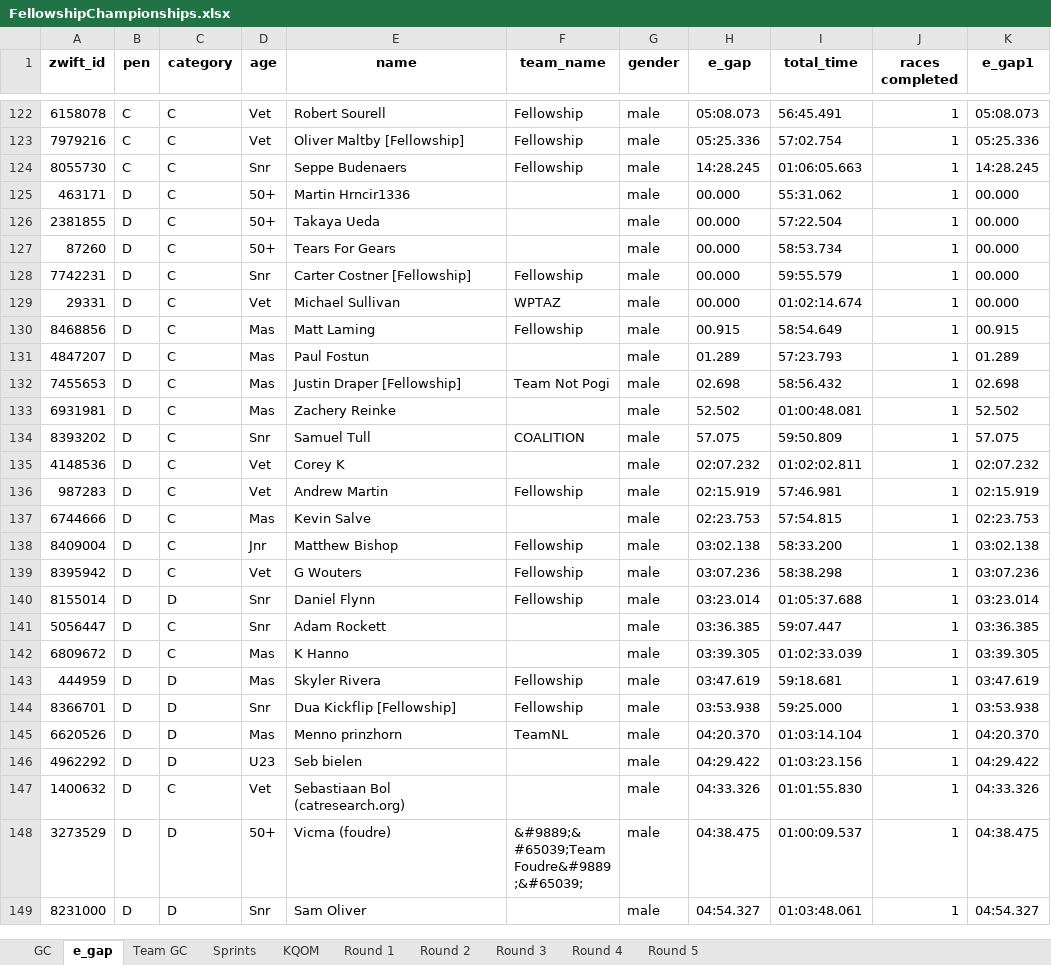
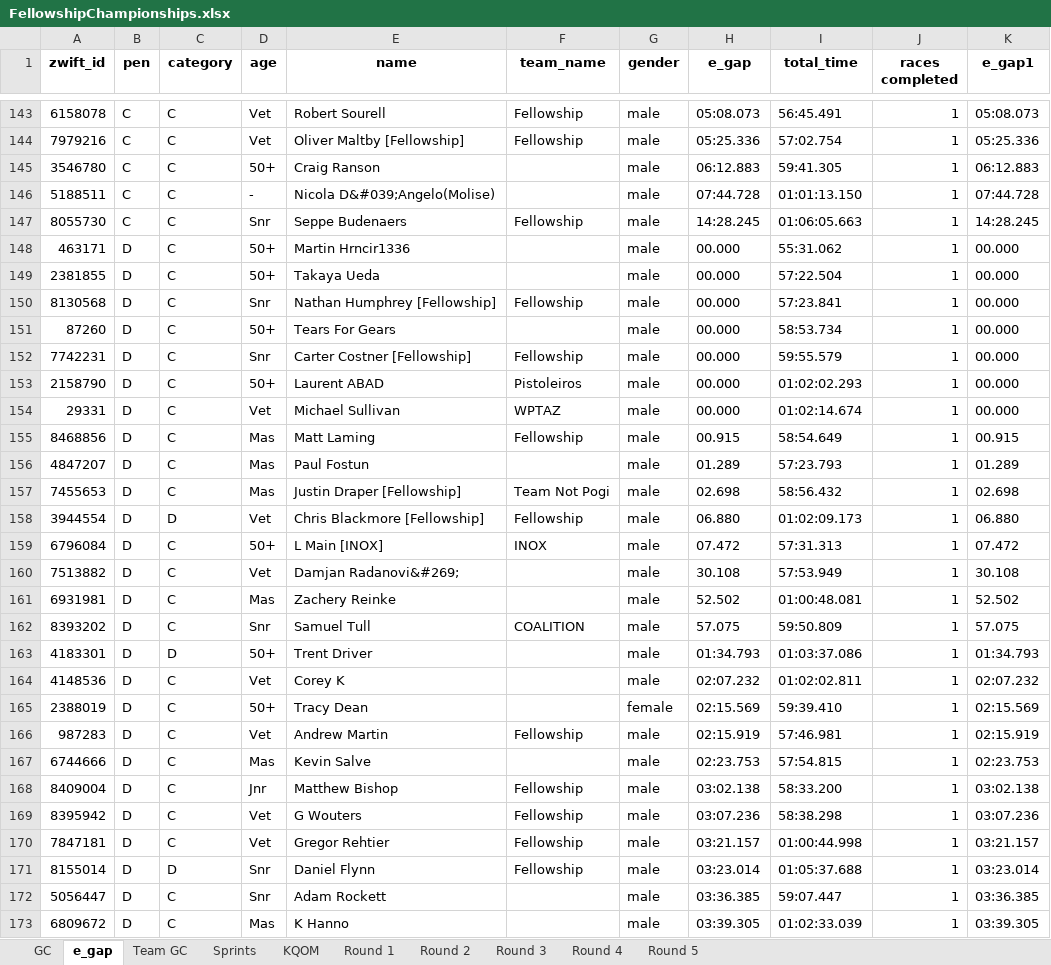
Before and after one commit to gleesonm1/FellowshipRaceSeries, an Excel workbook: FellowshipChampionships/FellowshipChampionships.xlsx, sheet e_gap, drawn as a sheet; only a part is shown, gaps mark what is left out; the shorter side is filled out with more unchanged rows; values as stored, in another font and other column widths than the file's, no borders; the diff covers the shown part only; the diff names each change by its address in the sheet, - before the commit and + after, or states it on an @@ line.

```diff
--- a/FellowshipChampionships/FellowshipChampionships.xlsx (sheet e_gap)
+++ b/FellowshipChampionships/FellowshipChampionships.xlsx (sheet e_gap)
+row 145: 3546780 | C | C | 50+ | Craig Ranson |  | male | 06:12.883 | 59:41.305 | 1 | 06:12.883
+row 146: 5188511 | C | C | - | Nicola D&#039;Angelo(Molise) |  | male | 07:44.728 | 01:01:13.150 | 1 | 07:44.728
+row 150: 8130568 | D | C | Snr | Nathan Humphrey [Fellowship] | Fellowship | male | 00.000 | 57:23.841 | 1 | 00.000
+row 153: 2158790 | D | C | 50+ | Laurent ABAD | Pistoleiros | male | 00.000 | 01:02:02.293 | 1 | 00.000
+row 158: 3944554 | D | D | Vet | Chris Blackmore [Fellowship] | Fellowship | male | 06.880 | 01:02:09.173 | 1 | 06.880
+row 159: 6796084 | D | C | 50+ | L Main [INOX] | INOX | male | 07.472 | 57:31.313 | 1 | 07.472
+row 160: 7513882 | D | C | Vet | Damjan Radanovi&#269; |  | male | 30.108 | 57:53.949 | 1 | 30.108
+row 163: 4183301 | D | D | 50+ | Trent Driver |  | male | 01:34.793 | 01:03:37.086 | 1 | 01:34.793
+row 165: 2388019 | D | C | 50+ | Tracy Dean |  | female | 02:15.569 | 59:39.410 | 1 | 02:15.569
+row 170: 7847181 | D | C | Vet | Gregor Rehtier | Fellowship | male | 03:21.157 | 01:00:44.998 | 1 | 03:21.157
```
Also changed, not shown: 31 added rows, 1 removed row and 2 edited cells elsewhere in this sheet, sheet KQOM, sheet Sprints, sheet GC, sheet Round 1, sheet Team GC.
